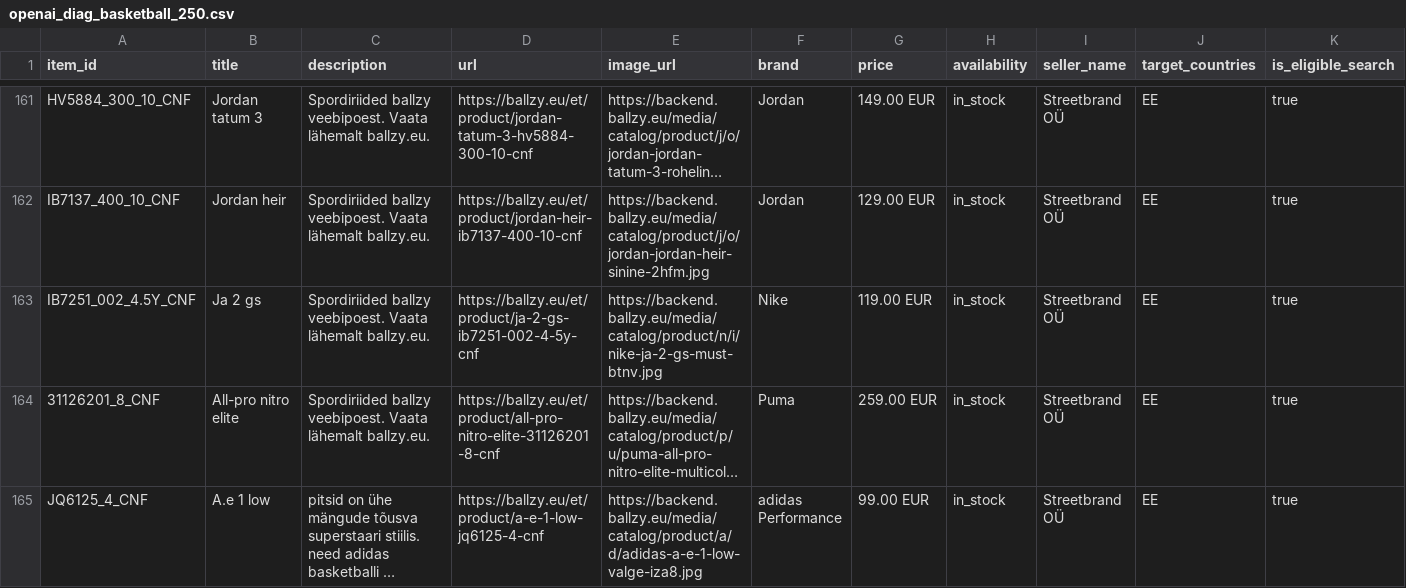
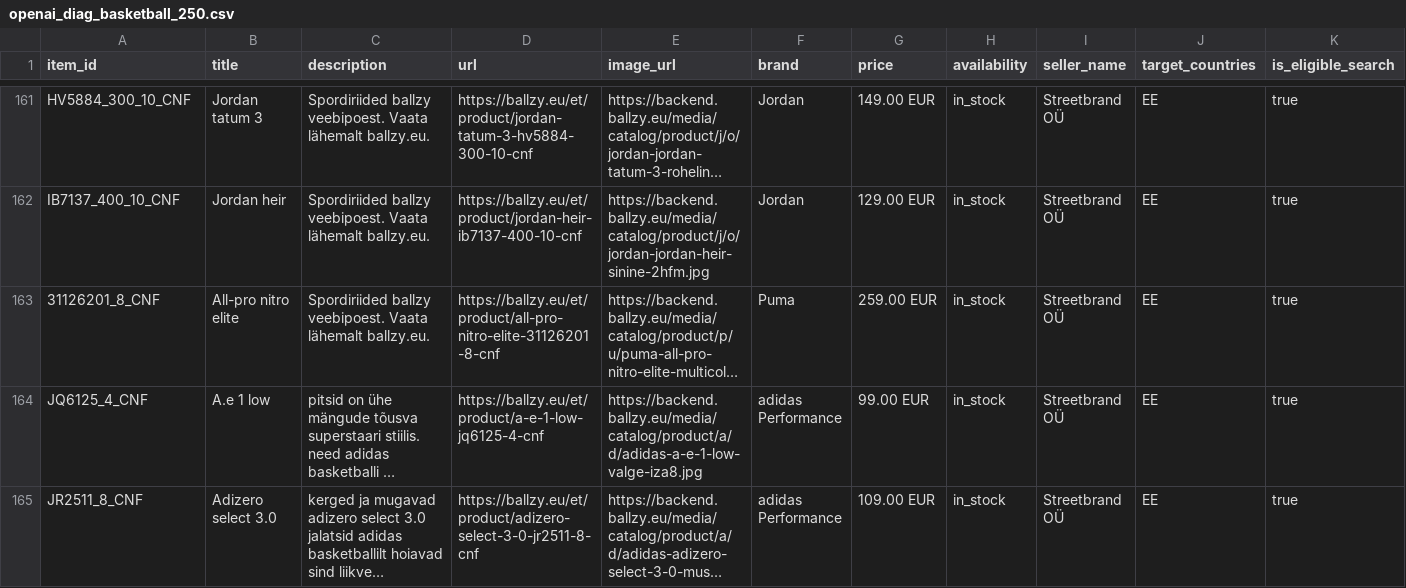
Before and after one commit to tanelneemoja/cropink_to_google, a CSV file: openai_diag_basketball_250.csv, drawn as a sheet; only a part is shown, gaps mark what is left out; the shorter side is filled out with more unchanged rows; long unchanged cells end in …; removed rows and columns are numbered as before the commit, all else as after; rows hold the shown columns only; the diff covers the shown part only; the diff names each change by its address in the sheet, - before the commit and + after, or states it on an @@ line.

```diff
--- a/openai_diag_basketball_250.csv
+++ b/openai_diag_basketball_250.csv
-row 163: IB7251_002_4.5Y_CNF | Ja 2 gs | Spordiriided ballzy veebipoest. Vaata lähemalt ballzy.eu. | https://ballzy.eu/et/product/ja-2-gs-ib7251-002-4-5y-cnf | https://backend.ballzy.eu/media/catalog/product/n/i/nike-ja-2-gs-must-btnv.jpg | Nike | 119.00 EUR | in_stock | Streetbrand OÜ | EE | true
```
Also changed, not shown: 1 added row elsewhere in this file, chatgpt_ads_feed_basketball.csv, google_ads_feed_basketball.csv, 10 other files.
